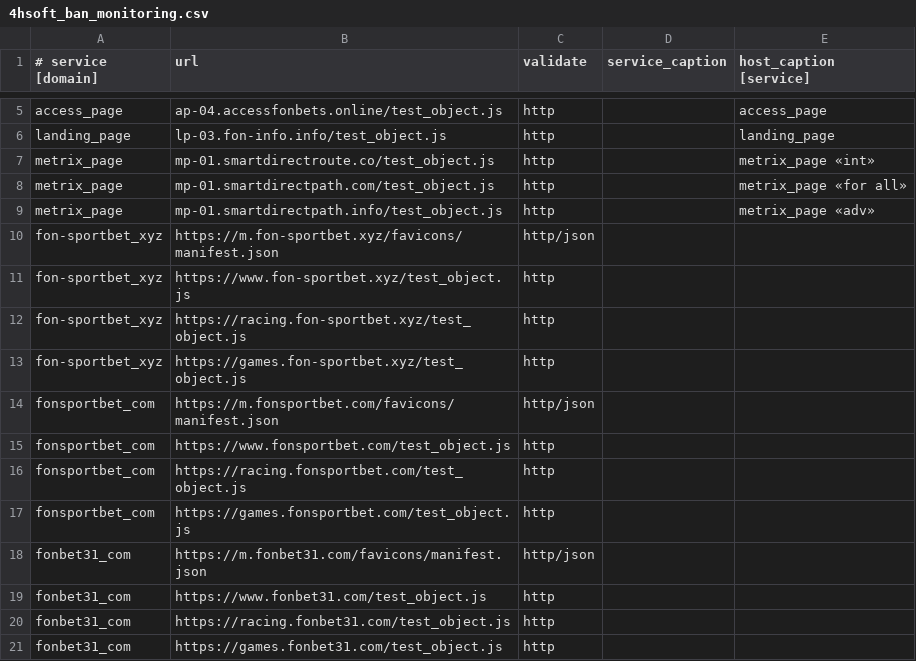
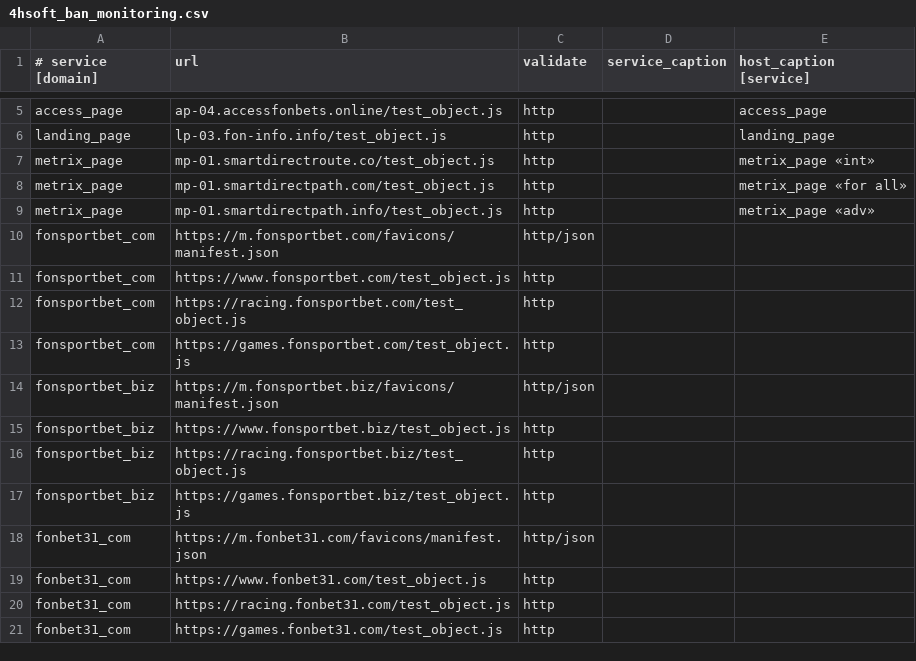
Before and after one commit to fbcloudstuff/apps, a CSV file: ban-monitoring/4hsoft_ban_monitoring.csv, drawn as a sheet; only a part is shown, gaps mark what is left out.

Commit message:
update ban-monitoring.csv

```diff
--- a/ban-monitoring/4hsoft_ban_monitoring.csv
+++ b/ban-monitoring/4hsoft_ban_monitoring.csv
@@ -9,6 +9,2 @@ metrix_page;mp-01.smartdirectpath.com/test_object.js;http;;metrix_page «for all
 metrix_page;mp-01.smartdirectpath.info/test_object.js;http;;metrix_page «adv»
-fon-sportbet_xyz;https://m.fon-sportbet.xyz/favicons/manifest.json;http/json;;
-fon-sportbet_xyz;https://www.fon-sportbet.xyz/test_object.js;http;;
-fon-sportbet_xyz;https://racing.fon-sportbet.xyz/test_object.js;http;;
-fon-sportbet_xyz;https://games.fon-sportbet.xyz/test_object.js;http;;
 fonsportbet_com;https://m.fonsportbet.com/favicons/manifest.json;http/json;;
@@ -17,2 +13,6 @@ fonsportbet_com;https://racing.fonsportbet.com/test_object.js;http;;
 fonsportbet_com;https://games.fonsportbet.com/test_object.js;http;;
+fonsportbet_biz;https://m.fonsportbet.biz/favicons/manifest.json;http/json;;
+fonsportbet_biz;https://www.fonsportbet.biz/test_object.js;http;;
+fonsportbet_biz;https://racing.fonsportbet.biz/test_object.js;http;;
+fonsportbet_biz;https://games.fonsportbet.biz/test_object.js;http;;
 fonbet31_com;https://m.fonbet31.com/favicons/manifest.json;http/json;;
```
